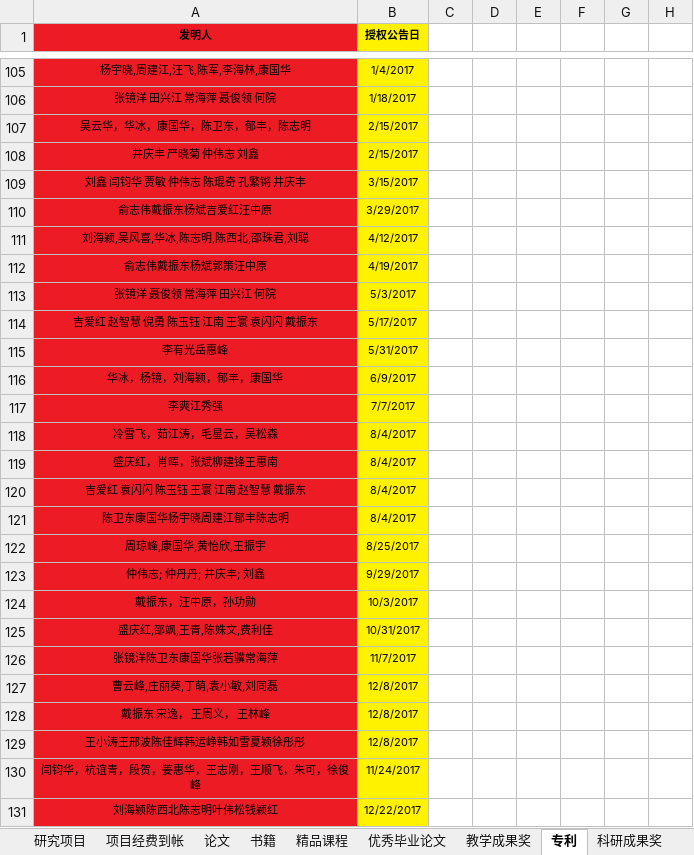
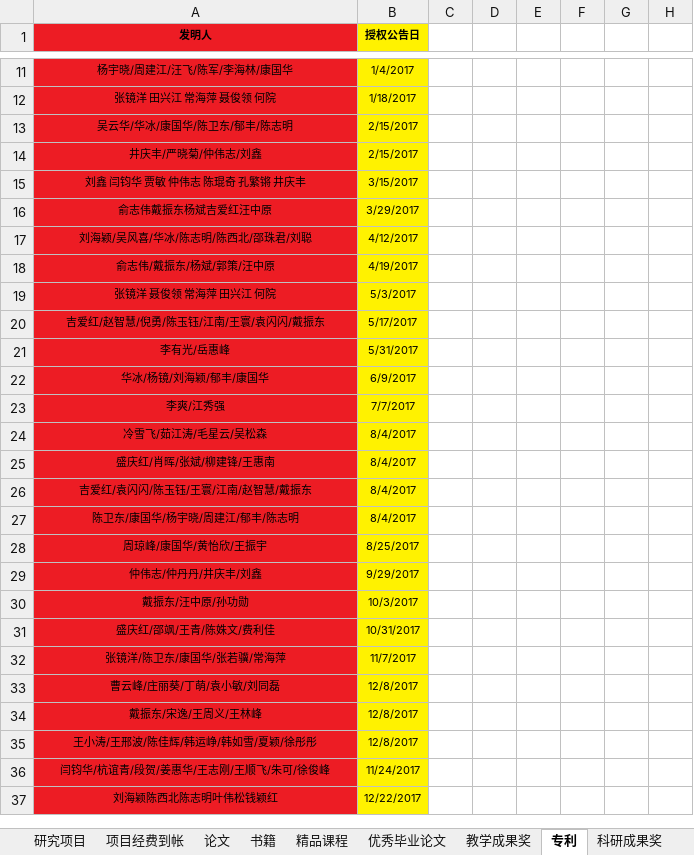
Before and after one commit to onichandame/appraisal, an Excel workbook: template.xlsx, sheet 专利, drawn as a sheet; only a part is shown, gaps mark what is left out; values as stored, in another font and other column widths than the file's, no borders; addresses are those after the commit; the diff covers the shown part only; the diff names each change by its address in the sheet, - before the commit and + after, or states it on an @@ line.

Commit message:
updated patent data

```diff
--- a/template.xlsx (sheet 专利)
+++ b/template.xlsx (sheet 专利)
-A11 (发明人): 杨宇晓,周建江,汪飞,陈军,李海林,康国华
+A11 (发明人): 杨宇晓/周建江/汪飞/陈军/李海林/康国华
-A13 (发明人): 吴云华，华冰，康国华，陈卫东，郁丰，陈志明
+A13 (发明人): 吴云华/华冰/康国华/陈卫东/郁丰/陈志明
-A14 (发明人): 井庆丰 严晓菊 仲伟志 刘鑫
+A14 (发明人): 井庆丰/严晓菊/仲伟志/刘鑫
-A17 (发明人): 刘海颖,吴风喜,华冰,陈志明,陈西北,邵珠君,刘聪
+A17 (发明人): 刘海颖/吴风喜/华冰/陈志明/陈西北/邵珠君/刘聪
-A18 (发明人): 俞志伟戴振东杨斌郭策汪中原
+A18 (发明人): 俞志伟/戴振东/杨斌/郭策/汪中原
-A20 (发明人): 吉爱红 赵智慧 倪勇 陈玉钰 江南 王寰 袁闪闪 戴振东
+A20 (发明人): 吉爱红/赵智慧/倪勇/陈玉钰/江南/王寰/袁闪闪/戴振东
-A21 (发明人): 李有光岳惠峰
+A21 (发明人): 李有光/岳惠峰
-A22 (发明人): 华冰，杨镜，刘海颖，郁丰，康国华
+A22 (发明人): 华冰/杨镜/刘海颖/郁丰/康国华
-A23 (发明人): 李爽江秀强
+A23 (发明人): 李爽/江秀强
-A24 (发明人): 冷雪飞，茹江涛，毛星云，吴松森
+A24 (发明人): 冷雪飞/茹江涛/毛星云/吴松森
-A25 (发明人): 盛庆红，肖晖，张斌柳建锋王惠南
+A25 (发明人): 盛庆红/肖晖/张斌/柳建锋/王惠南
-A26 (发明人): 吉爱红 袁闪闪 陈玉钰 王寰 江南 赵智慧 戴振东
+A26 (发明人): 吉爱红/袁闪闪/陈玉钰/王寰/江南/赵智慧/戴振东
-A27 (发明人): 陈卫东康国华杨宇晓周建江郁丰陈志明
+A27 (发明人): 陈卫东/康国华/杨宇晓/周建江/郁丰/陈志明
-A28 (发明人): 周琼峰,康国华,黄怡欣,王振宇
+A28 (发明人): 周琼峰/康国华/黄怡欣/王振宇
-A29 (发明人): 仲伟志; 仲丹丹; 井庆丰; 刘鑫
+A29 (发明人): 仲伟志/仲丹丹/井庆丰/刘鑫
-A30 (发明人): 戴振东，汪中原，孙功勋
+A30 (发明人): 戴振东/汪中原/孙功勋
-A31 (发明人): 盛庆红,邵飒,王青,陈姝文,费利佳
+A31 (发明人): 盛庆红/邵飒/王青/陈姝文/费利佳
-A32 (发明人): 张镜洋陈卫东康国华张若骥常海萍
+A32 (发明人): 张镜洋/陈卫东/康国华/张若骥/常海萍
-A33 (发明人): 曹云峰,庄丽葵,丁萌,袁小敏,刘同磊
+A33 (发明人): 曹云峰/庄丽葵/丁萌/袁小敏/刘同磊
-A34 (发明人): 戴振东 宋逸， 王周义， 王林峰
+A34 (发明人): 戴振东/宋逸/王周义/王林峰
-A35 (发明人): 王小涛王邢波陈佳辉韩运峥韩如雪夏颖徐彤彤
+A35 (发明人): 王小涛/王邢波/陈佳辉/韩运峥/韩如雪/夏颖/徐彤彤
-A36 (发明人): 闫钧华，杭谊青，段贺，姜惠华，王志刚，王顺飞，朱可，徐俊峰
+A36 (发明人): 闫钧华/杭谊青/段贺/姜惠华/王志刚/王顺飞/朱可/徐俊峰
```
Also changed, not shown: 2 added rows, 107 removed rows and 62 edited cells elsewhere in this sheet.
